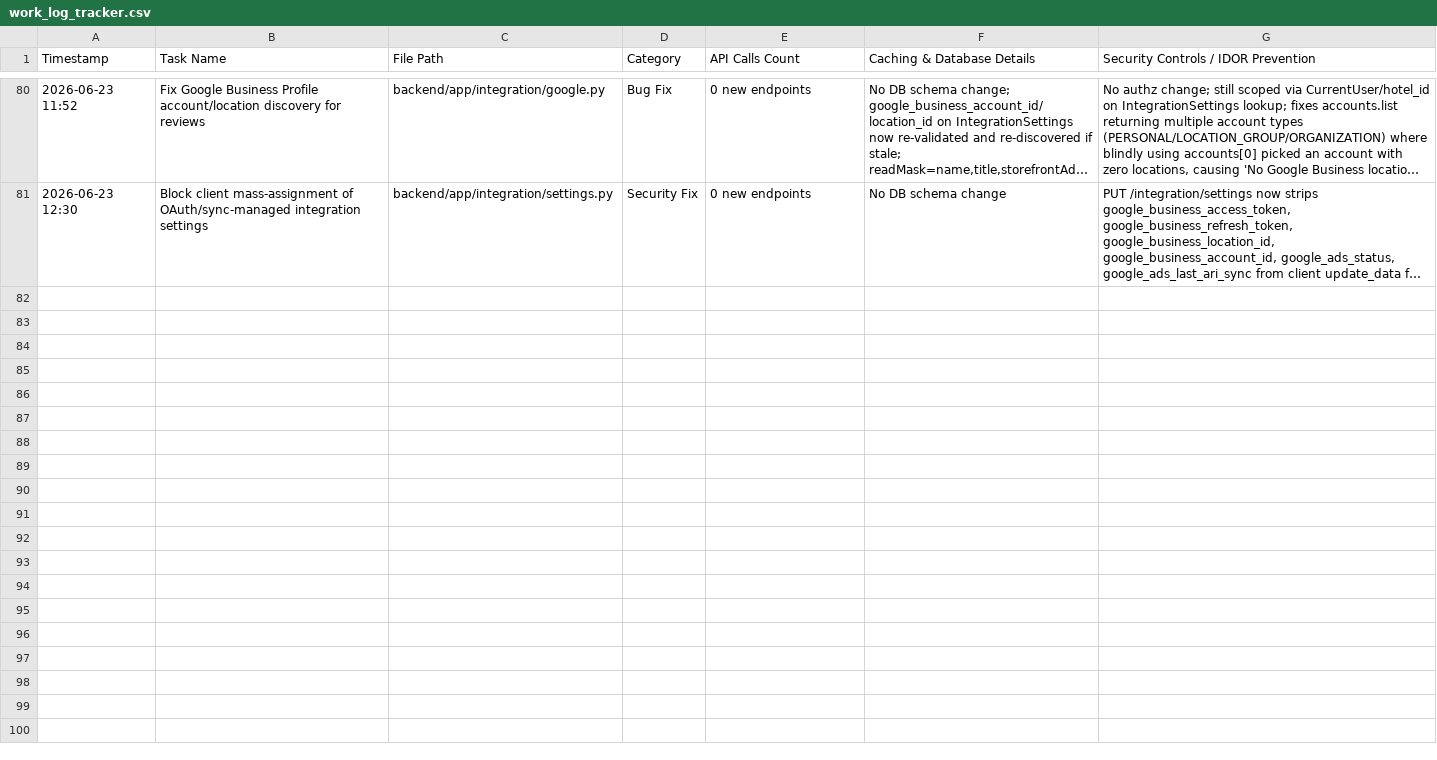
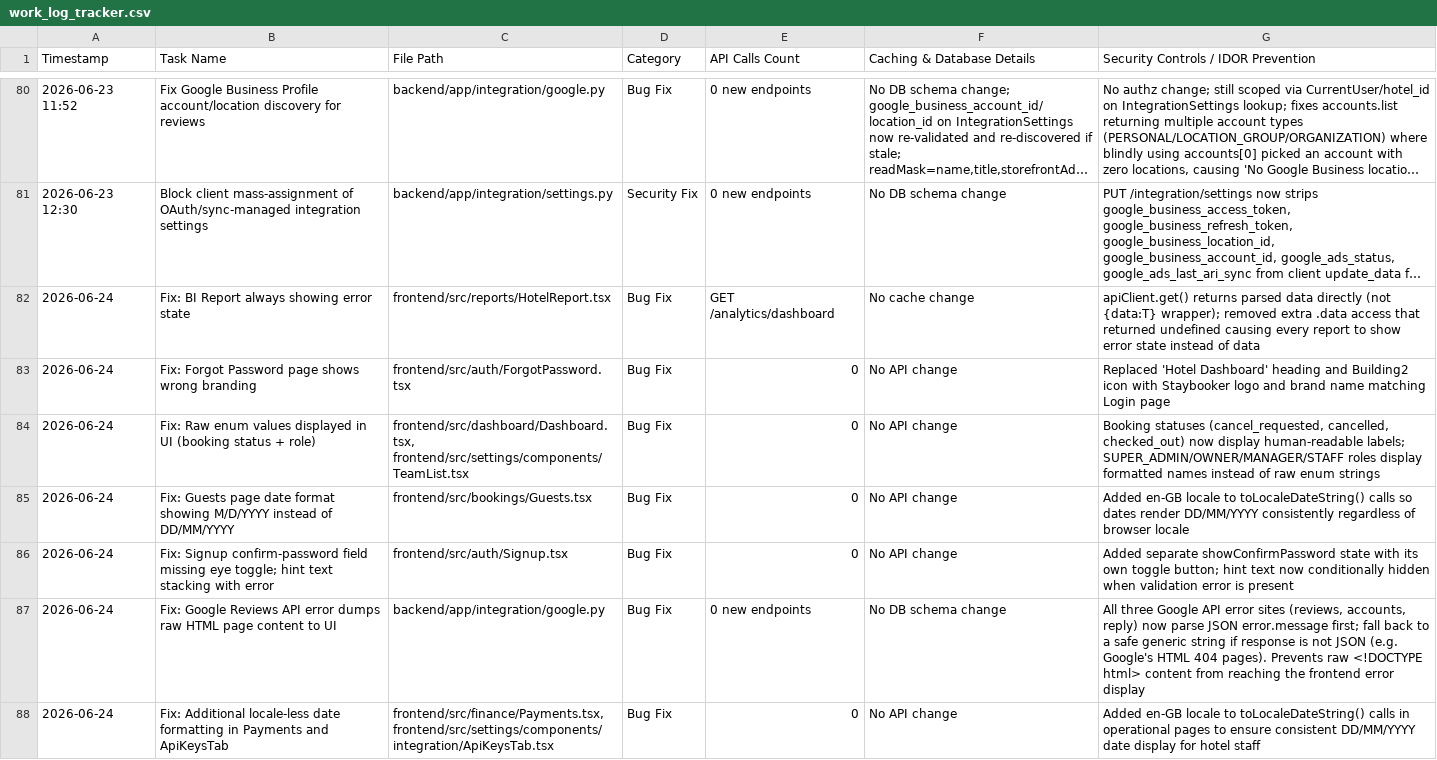
Before and after one commit to ToufiqQureshi/ai-based_booking-engine, a CSV file: work_log_tracker.csv, drawn as a sheet; only a part is shown, gaps mark what is left out; long unchanged cells end in …; the diff names each change by its address in the sheet, - before the commit and + after, or states it on an @@ line.

```diff
--- a/work_log_tracker.csv
+++ b/work_log_tracker.csv
+row 82: 2026-06-24 | Fix: BI Report always showing error state | frontend/src/reports/HotelReport.tsx | Bug Fix | GET /analytics/dashboard | No cache change | apiClient.get() returns parsed data directly (not {data:T} wrapper); removed extra .data access that returned undefined causing every report to show error state instead of data
+row 83: 2026-06-24 | Fix: Forgot Password page shows wrong branding | frontend/src/auth/ForgotPassword.tsx | Bug Fix | 0 | No API change | Replaced 'Hotel Dashboard' heading and Building2 icon with Staybooker logo and brand name matching Login page
+row 84: 2026-06-24 | Fix: Raw enum values displayed in UI (booking status + role) | frontend/src/dashboard/Dashboard.tsx, frontend/src/settings/components/TeamList.tsx | Bug Fix | 0 | No API change | Booking statuses (cancel_requested, cancelled, checked_out) now display human-readable labels; SUPER_ADMIN/OWNER/MANAGER/STAFF roles display formatted names instead of raw enum strings
+row 85: 2026-06-24 | Fix: Guests page date format showing M/D/YYYY instead of DD/MM/YYYY | frontend/src/bookings/Guests.tsx | Bug Fix | 0 | No API change | Added en-GB locale to toLocaleDateString() calls so dates render DD/MM/YYYY consistently regardless of browser locale
+row 86: 2026-06-24 | Fix: Signup confirm-password field missing eye toggle; hint text stacking with error | frontend/src/auth/Signup.tsx | Bug Fix | 0 | No API change | Added separate showConfirmPassword state with its own toggle button; hint text now conditionally hidden when validation error is present
+row 87: 2026-06-24 | Fix: Google Reviews API error dumps raw HTML page content to UI | backend/app/integration/google.py | Bug Fix | 0 new endpoints | No DB schema change | All three Google API error sites (reviews, accounts, reply) now parse JSON error.message first; fall back to a safe generic string if response is not JSON (e.g. Google's HTML 404 pages). Prevents raw <!DOCTYPE html> content from reaching the frontend error display
+row 88: 2026-06-24 | Fix: Additional locale-less date formatting in Payments and ApiKeysTab | frontend/src/finance/Payments.tsx, frontend/src/settings/components/integration/ApiKeysTab.tsx | Bug Fix | 0 | No API change | Added en-GB locale to toLocaleDateString() calls in operational pages to ensure consistent DD/MM/YYYY date display for hotel staff
```
Also changed, not shown: 9 other files.
